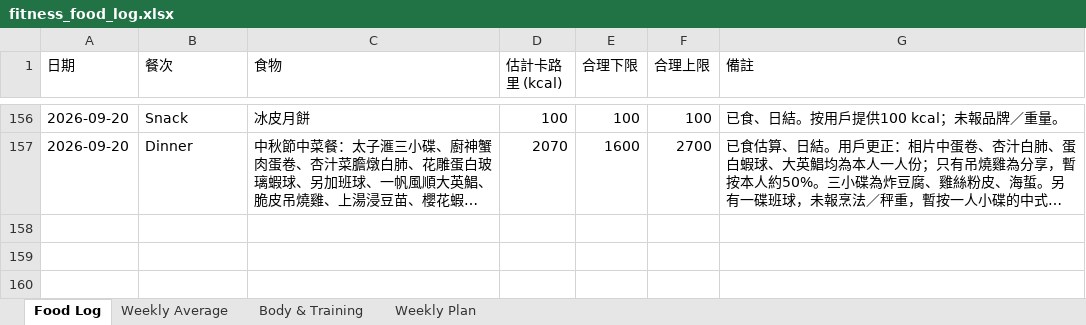
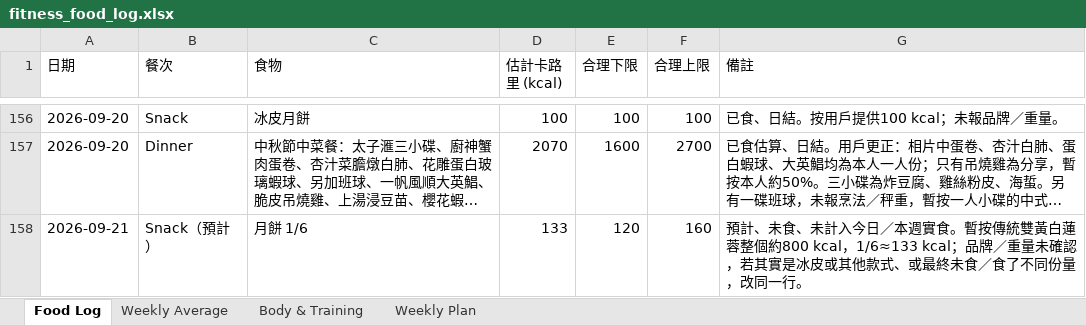
Before and after one commit to buzz-knittinpix/melodycheng622-cmyk.github.io, an Excel workbook: data/fitness_food_log.xlsx, sheet Food Log, drawn as a sheet; only a part is shown, gaps mark what is left out; long unchanged cells end in …; values as stored, in another font and other column widths than the file's, no borders; the diff names each change by its address in the sheet, - before the commit and + after, or states it on an @@ line.

```diff
--- a/data/fitness_food_log.xlsx (sheet Food Log)
+++ b/data/fitness_food_log.xlsx (sheet Food Log)
+row 158: 2026-09-21 | Snack（預計） | 月餅 1/6 | 133 | 120 | 160 | 預計、未食、未計入今日／本週實食。暫按傳統雙黃白蓮蓉整個約800 kcal，1/6≈133 kcal；品牌／重量未確認，若其實是冰皮或其他款式、或最終未食／食了不同份量，改同一行。
```
Also changed, not shown: sheet Weekly Average, 1 other file.
